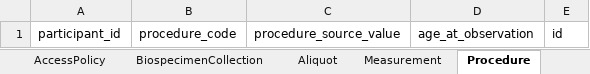
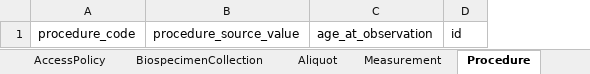
Before and after one commit to anvilproject/acr-harmonized-data-model, an Excel workbook: anvil/excel/anvil.xlsx, sheet Procedure, drawn as a sheet; values as stored, in another font and other column widths than the file's, no borders; the diff names each change by its address in the sheet, - before the commit and + after, or states it on an @@ line.

Commit message:
Break down Participant
There is now an entity chain to support Participants vs other entities. Need to configure the right Subject Assertions to maintain links.

```diff
--- a/anvil/excel/anvil.xlsx (sheet Procedure)
+++ b/anvil/excel/anvil.xlsx (sheet Procedure)
-column A, row 1: participant_id
```
Also changed, not shown: sheet Measurement, sheet BiospecimenCollection, sheet ConditionAssertion, sheet Participant, other sheet tabs, 57 other files.
